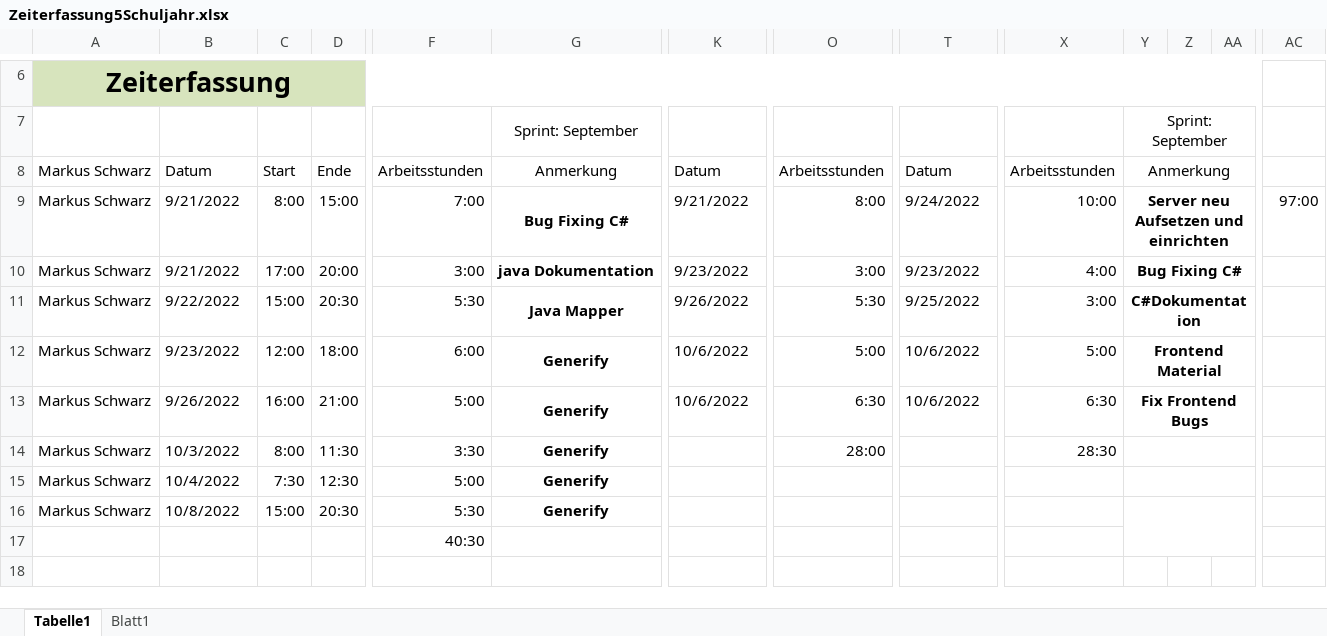
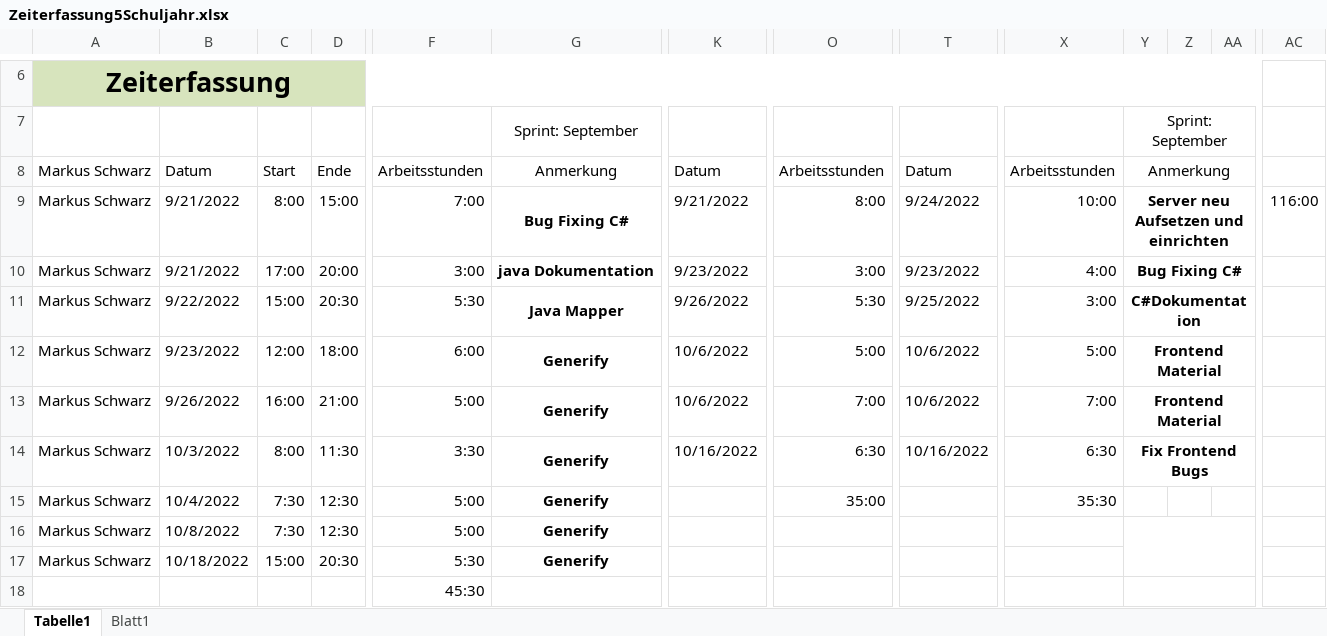
Before and after one commit to LegitesMax/multiflexlbkv, an Excel workbook: Zeiterfassung5Schuljahr.xlsx, sheet Tabelle1, drawn as a sheet; only a part is shown, gaps mark what is left out; values as stored, in another font and other column widths than the file's, no borders; removed rows and columns are numbered as before the commit, all else as after; rows hold the shown columns only; the diff covers the shown part only; the diff names each change by its address in the sheet, - before the commit and + after, or states it on an @@ line.

Commit message:
timerecording

```diff
--- a/Zeiterfassung5Schuljahr.xlsx (sheet Tabelle1)
+++ b/Zeiterfassung5Schuljahr.xlsx (sheet Tabelle1)
-AC9: 97:00
+AC9: 116:00
+row 13: Markus Schwarz | 9/26/2022 | 16:00 | 21:00 | 5:00 | Generify | 10/6/2022 | 7:00 | 10/6/2022 | 7:00 | Frontend Material
-B14: 9/26/2022
+B14: 10/3/2022
-C14: 16:00
+C14: 8:00
-D14: 21:00
+D14: 11:30
-F14: 5:00
+F14: 3:30
-K14: 10/6/2022
+K14: 10/16/2022
-T14: 10/6/2022
+T14: 10/16/2022
-B15: 10/3/2022
+B15: 10/4/2022
-C15: 8:00
+C15: 7:30
-D15: 11:30
+D15: 12:30
-F15: 3:30
+F15: 5:00
-O15: 28:00
+O15: 35:00
-X15: 28:30
+X15: 35:30
-Y14:AA14 merged
-B16: 10/4/2022
+B16: 10/8/2022
-Y15:AA15 merged
+Y16:AA17 merged
-B17: 10/8/2022
+B17: 10/18/2022
-Y16:AA17 merged
-F18: 40:30
+F18: 45:30
-G17:I17 merged
+Y18:AA18 merged
```
Also changed, not shown: merged cells elsewhere in this sheet, formulas that keep their value.
